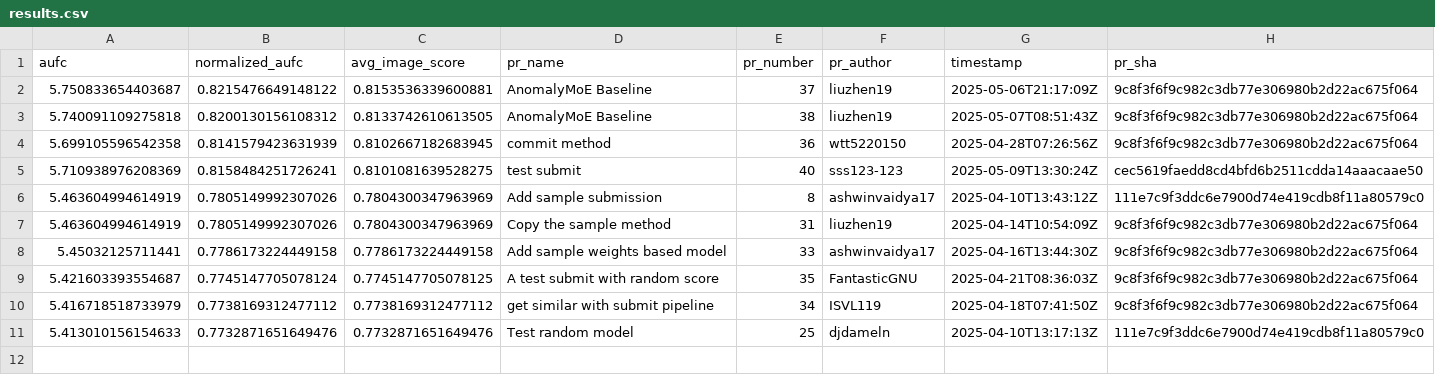
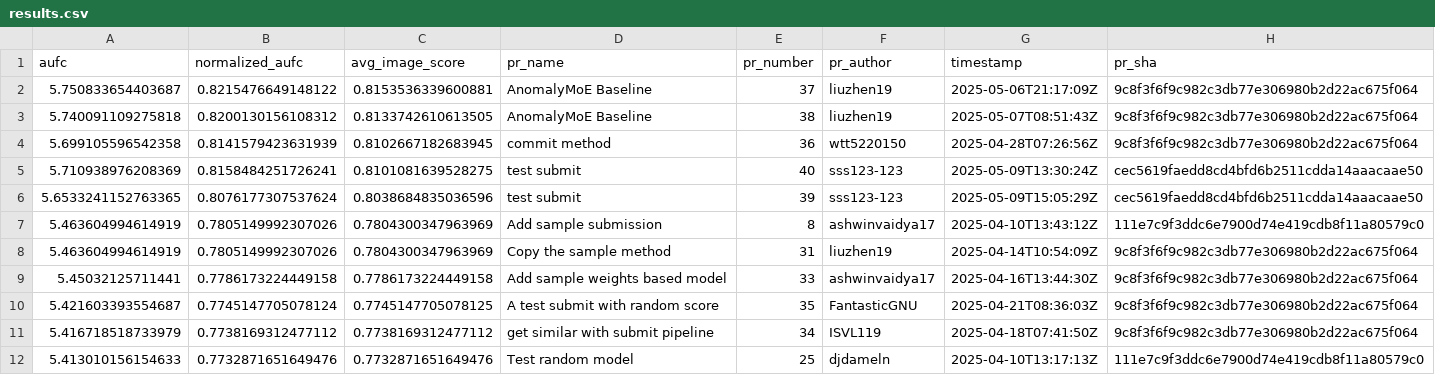
Before and after one commit to cvpr-vand/challenge, a CSV file: results.csv, drawn as a sheet; the diff names each change by its address in the sheet, - before the commit and + after, or states it on an @@ line.

```diff
--- a/results.csv
+++ b/results.csv
+row 6: 5.6533241152763365 | 0.8076177307537624 | 0.8038684835036596 | test submit | 39 | sss123-123 | 2025-05-09T15:05:29Z | cec5619faedd8cd4bfd6b2511cdda14aaacaae50
```
